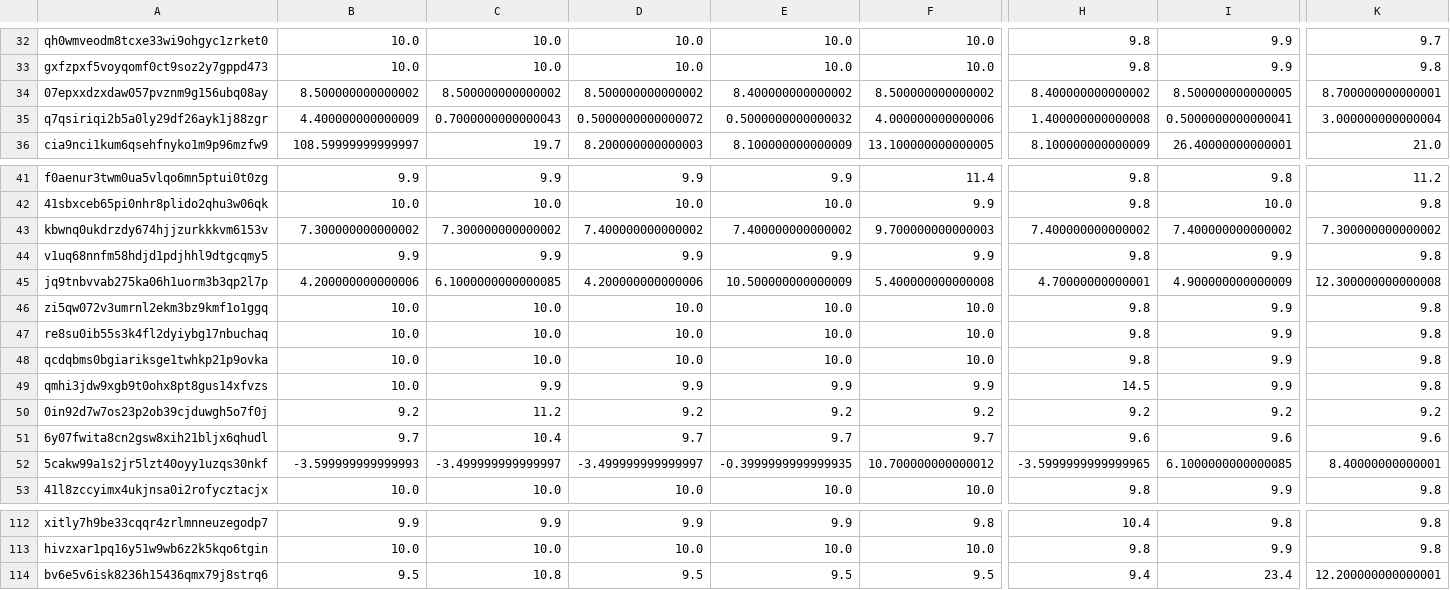
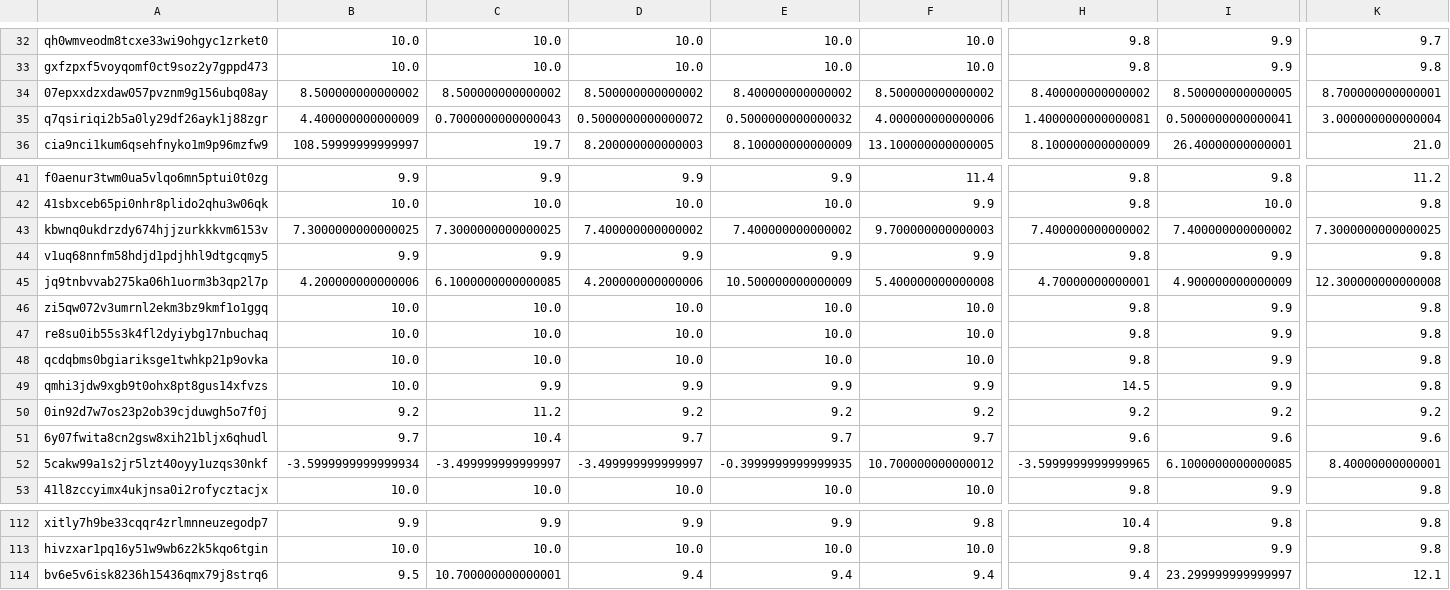
Before and after one commit to juliavictor/my-first-blog, a CSV file: categories.csv, drawn as a sheet; only a part is shown, gaps mark what is left out; the diff names each change by its address in the sheet, - before the commit and + after, or states it on an @@ line.

Commit message:
Database update

```diff
--- a/categories.csv
+++ b/categories.csv
-H35: 1.400000000000008
+H35: 1.4000000000000081
-B43: 7.300000000000002
+B43: 7.3000000000000025
-C43: 7.300000000000002
+C43: 7.3000000000000025
-K43: 7.300000000000002
+K43: 7.3000000000000025
-B52: -3.599999999999993
+B52: -3.5999999999999934
-C114: 10.8
+C114: 10.700000000000001
-D114: 9.5
+D114: 9.4
-E114: 9.5
+E114: 9.4
-F114: 9.5
+F114: 9.4
-I114: 23.4
+I114: 23.299999999999997
-K114: 12.200000000000001
+K114: 12.1
```
